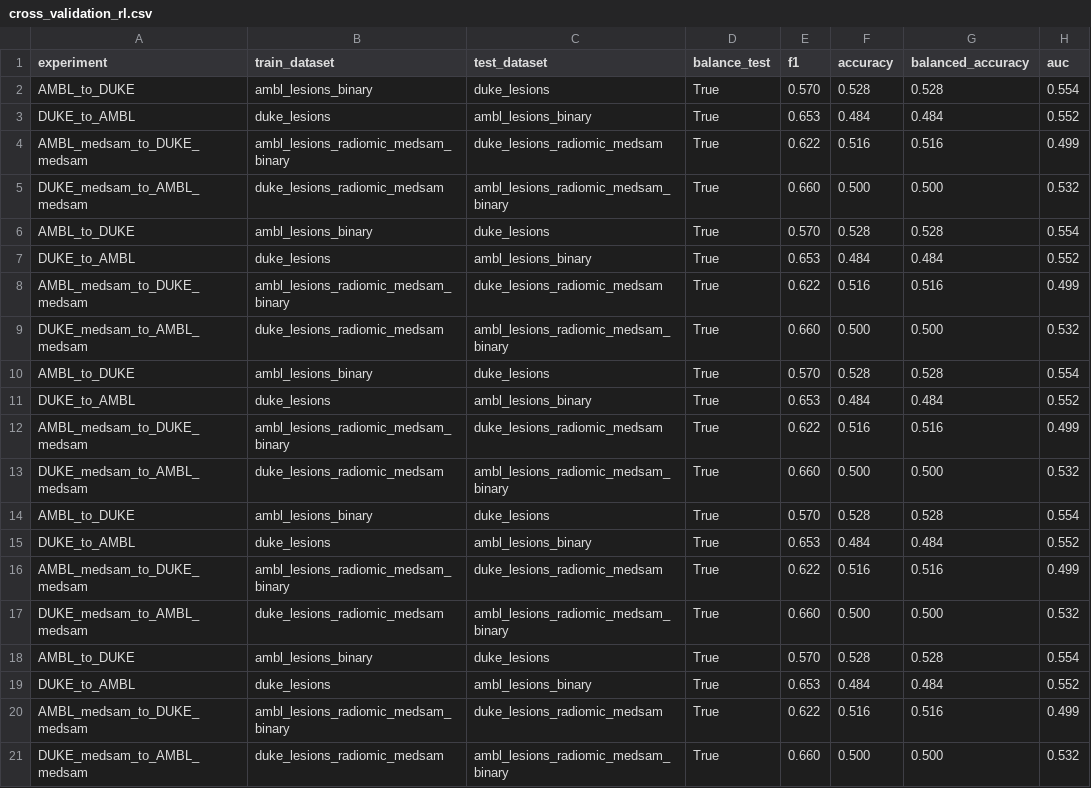
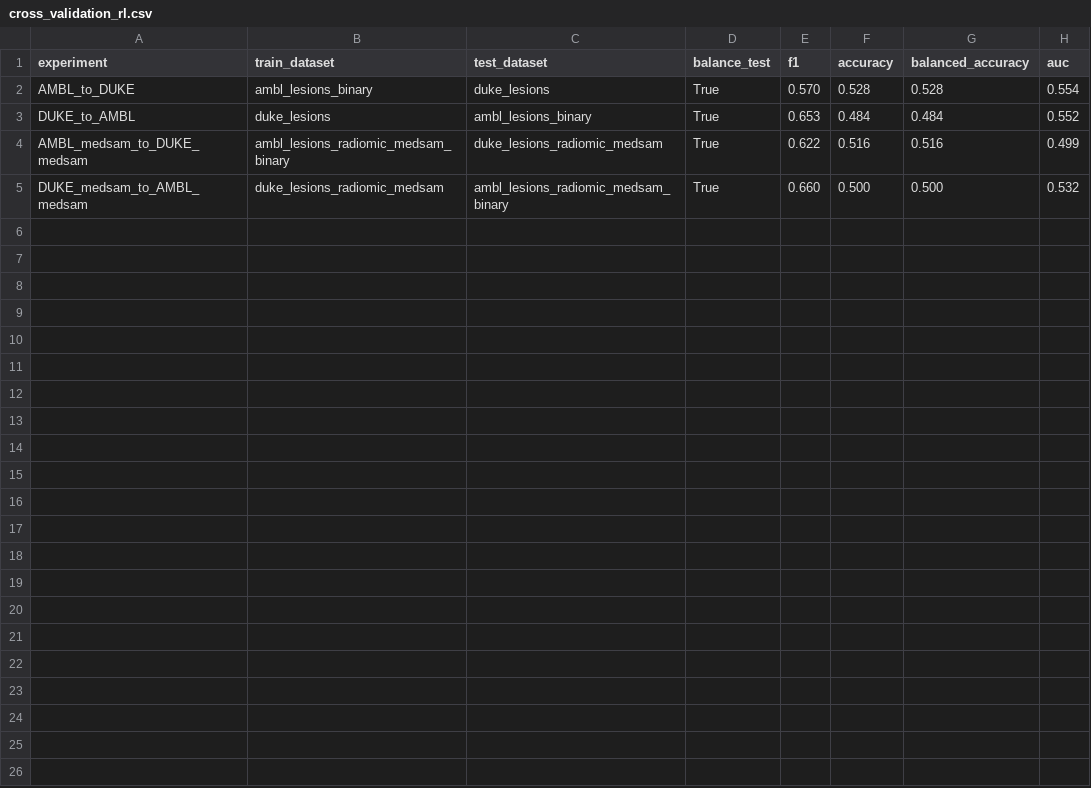
Before and after one commit to FrancescoDalCanto/BC-ML4, a CSV file: src/modelli_singoli/RegressioneLogistica/cross_validation_rl.csv, drawn as a sheet.

```diff
--- a/src/modelli_singoli/RegressioneLogistica/cross_validation_rl.csv
+++ b/src/modelli_singoli/RegressioneLogistica/cross_validation_rl.csv
@@ -5,17 +5 @@ AMBL_medsam_to_DUKE_medsam,ambl_lesions_radiomic_medsam_binary,duke_lesions_radi
 DUKE_medsam_to_AMBL_medsam,duke_lesions_radiomic_medsam,ambl_lesions_radiomic_medsam_binary,True,0.660,0.500,0.500,0.532
-AMBL_to_DUKE,ambl_lesions_binary,duke_lesions,True,0.570,0.528,0.528,0.554
-DUKE_to_AMBL,duke_lesions,ambl_lesions_binary,True,0.653,0.484,0.484,0.552
-AMBL_medsam_to_DUKE_medsam,ambl_lesions_radiomic_medsam_binary,duke_lesions_radiomic_medsam,True,0.622,0.516,0.516,0.499
-DUKE_medsam_to_AMBL_medsam,duke_lesions_radiomic_medsam,ambl_lesions_radiomic_medsam_binary,True,0.660,0.500,0.500,0.532
-AMBL_to_DUKE,ambl_lesions_binary,duke_lesions,True,0.570,0.528,0.528,0.554
-DUKE_to_AMBL,duke_lesions,ambl_lesions_binary,True,0.653,0.484,0.484,0.552
-AMBL_medsam_to_DUKE_medsam,ambl_lesions_radiomic_medsam_binary,duke_lesions_radiomic_medsam,True,0.622,0.516,0.516,0.499
-DUKE_medsam_to_AMBL_medsam,duke_lesions_radiomic_medsam,ambl_lesions_radiomic_medsam_binary,True,0.660,0.500,0.500,0.532
-AMBL_to_DUKE,ambl_lesions_binary,duke_lesions,True,0.570,0.528,0.528,0.554
-DUKE_to_AMBL,duke_lesions,ambl_lesions_binary,True,0.653,0.484,0.484,0.552
-AMBL_medsam_to_DUKE_medsam,ambl_lesions_radiomic_medsam_binary,duke_lesions_radiomic_medsam,True,0.622,0.516,0.516,0.499
-DUKE_medsam_to_AMBL_medsam,duke_lesions_radiomic_medsam,ambl_lesions_radiomic_medsam_binary,True,0.660,0.500,0.500,0.532
-AMBL_to_DUKE,ambl_lesions_binary,duke_lesions,True,0.570,0.528,0.528,0.554
-DUKE_to_AMBL,duke_lesions,ambl_lesions_binary,True,0.653,0.484,0.484,0.552
-AMBL_medsam_to_DUKE_medsam,ambl_lesions_radiomic_medsam_binary,duke_lesions_radiomic_medsam,True,0.622,0.516,0.516,0.499
-DUKE_medsam_to_AMBL_medsam,duke_lesions_radiomic_medsam,ambl_lesions_radiomic_medsam_binary,True,0.660,0.500,0.500,0.532
```
Also changed, not shown: src/modelli_singoli/BoostedDecisionTree/cross_validation_bdt.csv, src/modelli_singoli/RandomForest/cross_validation_rf.csv, 6 other files.
